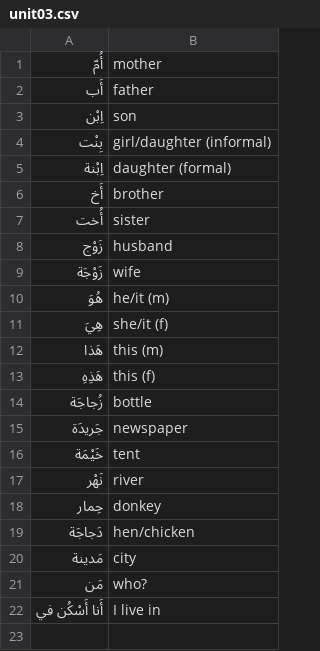
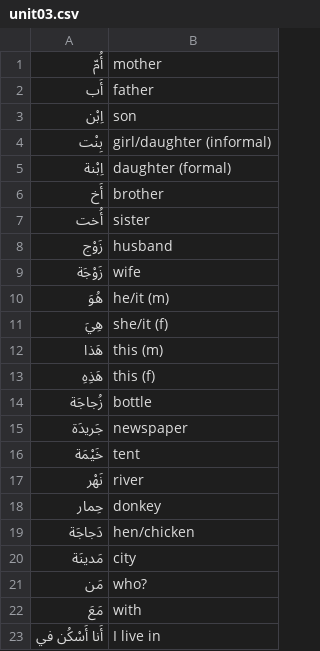
Before and after one commit to bmaupin/flashcard-sets, a CSV file: mastering-arabic-1-3rd-edition/unit03.csv, drawn as a sheet.

Commit message:
Fix a bunch of typos

```diff
--- a/mastering-arabic-1-3rd-edition/unit03.csv
+++ b/mastering-arabic-1-3rd-edition/unit03.csv
@@ -19,4 +19,5 @@
 "دَجاجَة","hen/chicken"
-"مَدينة","city"
+"مَدينَة","city"
 "مَن","who?"
+"مَعَ","with"
 "أَنا أَسْكُن في","I live in"
```
Also changed, not shown: mastering-arabic-1-3rd-edition/unit01.csv, mastering-arabic-1-3rd-edition/unit02.csv, 10 other files.
